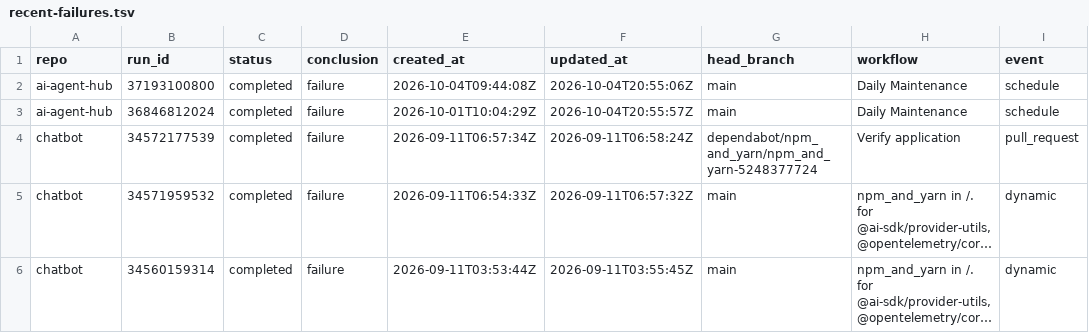
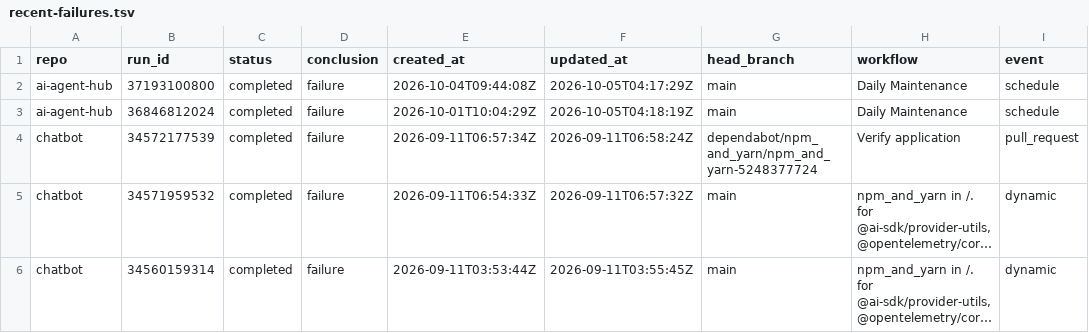
Before and after one commit to balajirajput96/github-audit-automation, a TSV file: artifacts/recent-failures.tsv, drawn as a sheet; only a part is shown; long unchanged cells end in …; the diff covers the shown part only; the diff names each change by its address in the sheet, - before the commit and + after, or states it on an @@ line.

```diff
--- a/artifacts/recent-failures.tsv
+++ b/artifacts/recent-failures.tsv
-F2 (updated_at): 2026-10-04T20:55:06Z
+F2 (updated_at): 2026-10-05T04:17:29Z
-F3 (updated_at): 2026-10-04T20:55:57Z
+F3 (updated_at): 2026-10-05T04:18:19Z
```
Also changed, not shown: 5 removed rows and 4 edited cells elsewhere in this file, artifacts/repos.tsv, 4 other files.
